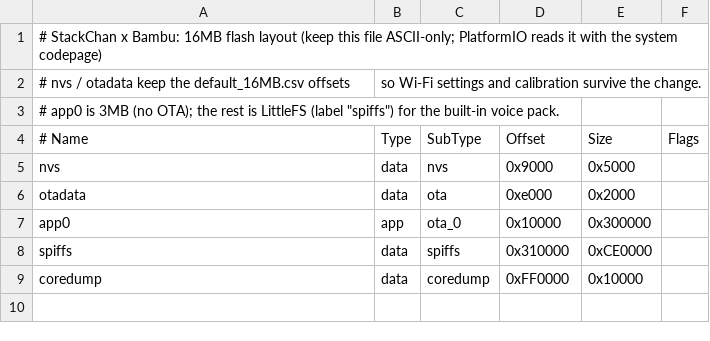
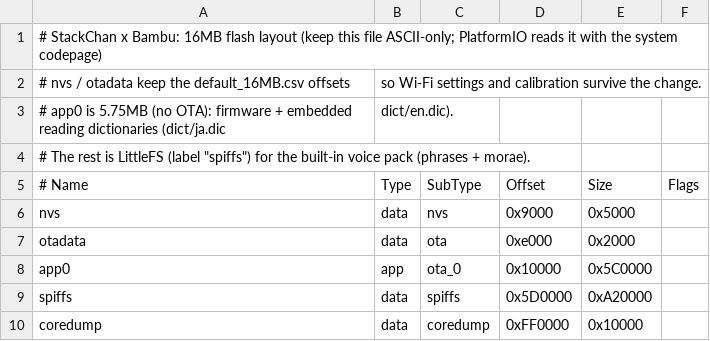
Before and after one commit to Xenoah/stackchan-mqtt, a CSV file: partitions.csv, drawn as a sheet.

```diff
--- a/partitions.csv
+++ b/partitions.csv
@@ -2,3 +2,4 @@
 # nvs / otadata keep the default_16MB.csv offsets, so Wi-Fi settings and calibration survive the change.
-# app0 is 3MB (no OTA); the rest is LittleFS (label "spiffs") for the built-in voice pack.
+# app0 is 5.75MB (no OTA): firmware + embedded reading dictionaries (dict/ja.dic, dict/en.dic).
+# The rest is LittleFS (label "spiffs") for the built-in voice pack (phrases + morae).
 # Name,   Type, SubType,  Offset,   Size,     Flags
@@ -6,4 +7,4 @@ nvs,      data, nvs,      0x9000,   0x5000,
 otadata,  data, ota,      0xe000,   0x2000,
-app0,     app,  ota_0,    0x10000,  0x300000,
-spiffs,   data, spiffs,   0x310000, 0xCE0000,
+app0,     app,  ota_0,    0x10000,  0x5C0000,
+spiffs,   data, spiffs,   0x5D0000, 0xA20000,
 coredump, data, coredump, 0xFF0000, 0x10000,
```
Also changed, not shown: 32 other files.
